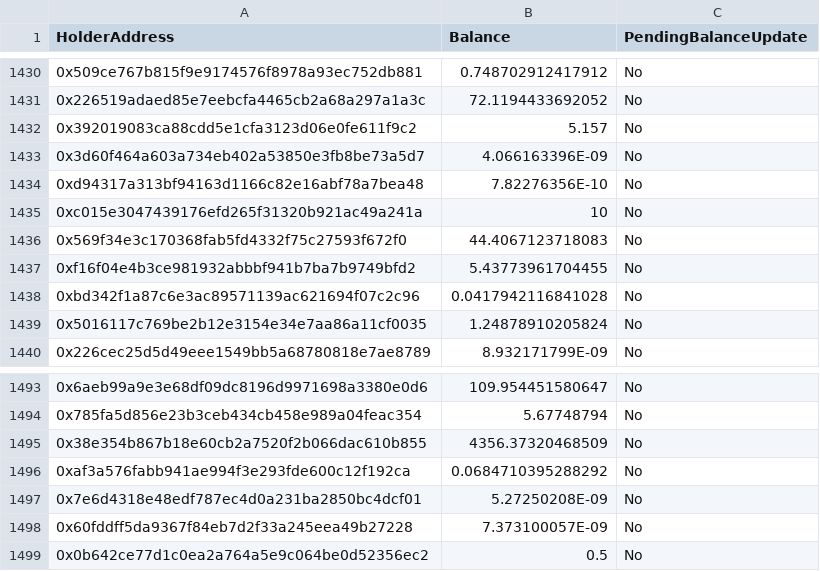
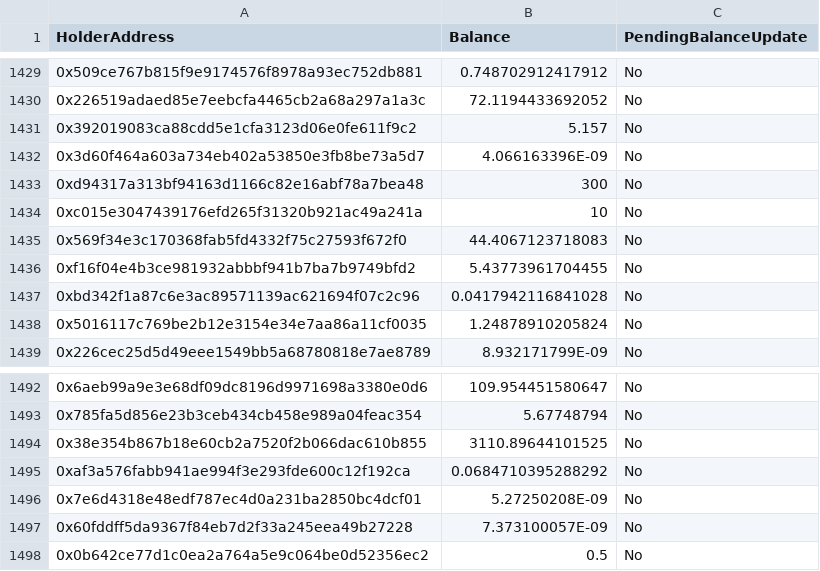
Before and after one commit to gor-ongrid/https-github.com-OnGridSystems-metarun-api, a CSV file: tokens-snapshot/holders-ethereum.csv, drawn as a sheet; only a part is shown, gaps mark what is left out; the diff covers the shown part only.

```diff
--- a/tokens-snapshot/holders-ethereum.csv
+++ b/tokens-snapshot/holders-ethereum.csv
@@ -1433,3 +1432,3 @@
 "0x3d60f464a603a734eb402a53850e3fb8be73a5d7","4.066163396E-09","No"
-"0xd94317a313bf94163d1166c82e16abf78a7bea48","7.82276356E-10","No"
+"0xd94317a313bf94163d1166c82e16abf78a7bea48","300","No"
 "0xc015e3047439176efd265f31320b921ac49a241a","10","No"
@@ -1494,3 +1493,3 @@
 "0x785fa5d856e23b3ceb434cb458e989a04feac354","5.67748794","No"
-"0x38e354b867b18e60cb2a7520f2b066dac610b855","4356.37320468509","No"
+"0x38e354b867b18e60cb2a7520f2b066dac610b855","3110.89644101525","No"
 "0xaf3a576fabb941ae994f3e293fde600c12f192ca","0.0684710395288292","No"
```
Also changed, not shown: 3 added rows, 1 removed row and 3 edited cells elsewhere in this file, tokens-snapshot/holders-bsc.csv, tokens-snapshot/holders-ftm.csv.
